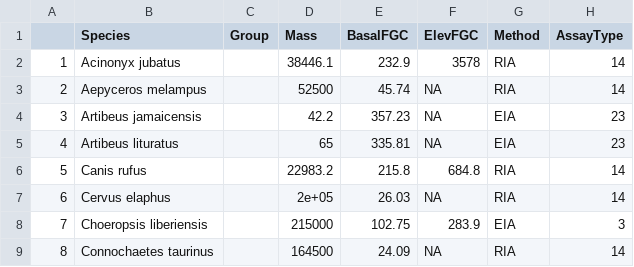
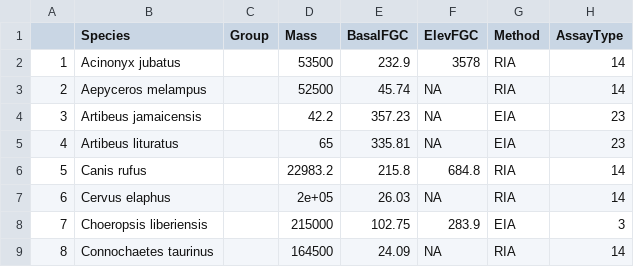
Before and after one commit to kphudson13/Mammal_Stress_2025, a CSV file: Corticosterone/CrtstnDataClean.csv, drawn as a sheet; only a part is shown; the diff covers the shown part only; the diff names each change by its address in the sheet, - before the commit and + after, or states it on an @@ line.

```diff
--- a/Corticosterone/CrtstnDataClean.csv
+++ b/Corticosterone/CrtstnDataClean.csv
-D2 (Mass): 38446.1
+D2 (Mass): 53500
```
Also changed, not shown: 4 removed rows, 14 edited cells and row numbers in column A elsewhere in this file, Corticosterone/CrtstnDataRaw.csv, Cortisol/CortisolDataClean.csv, 10 other files.
